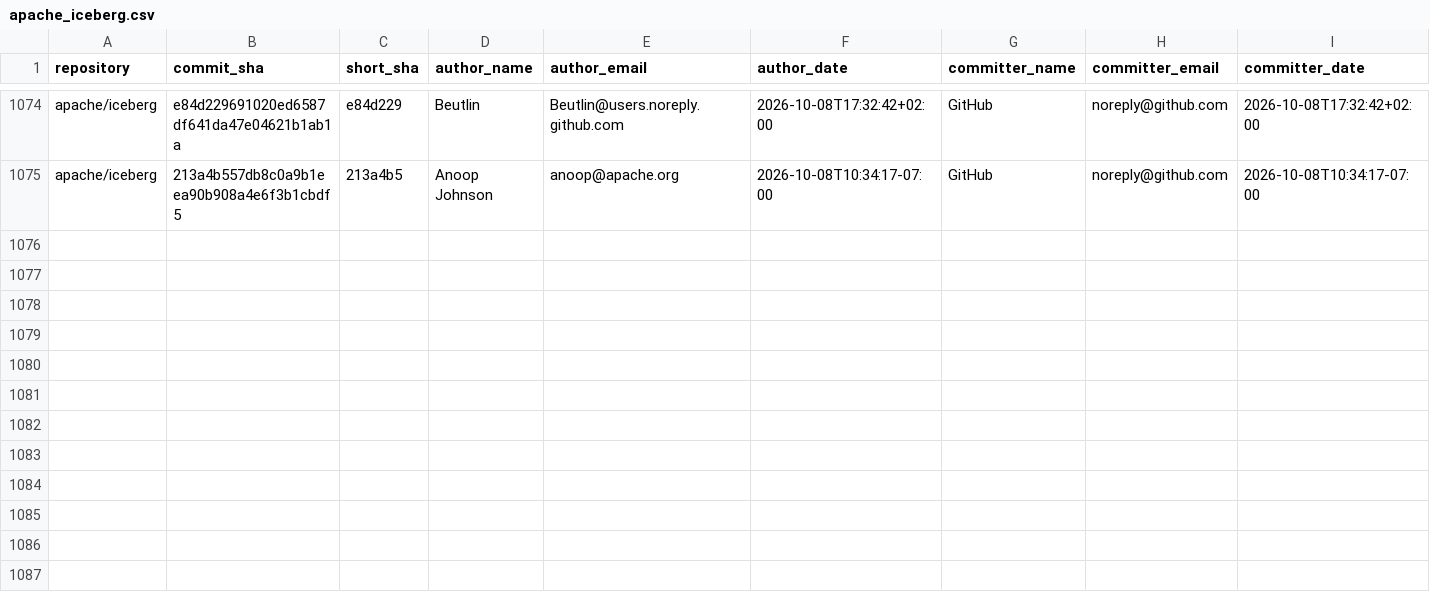
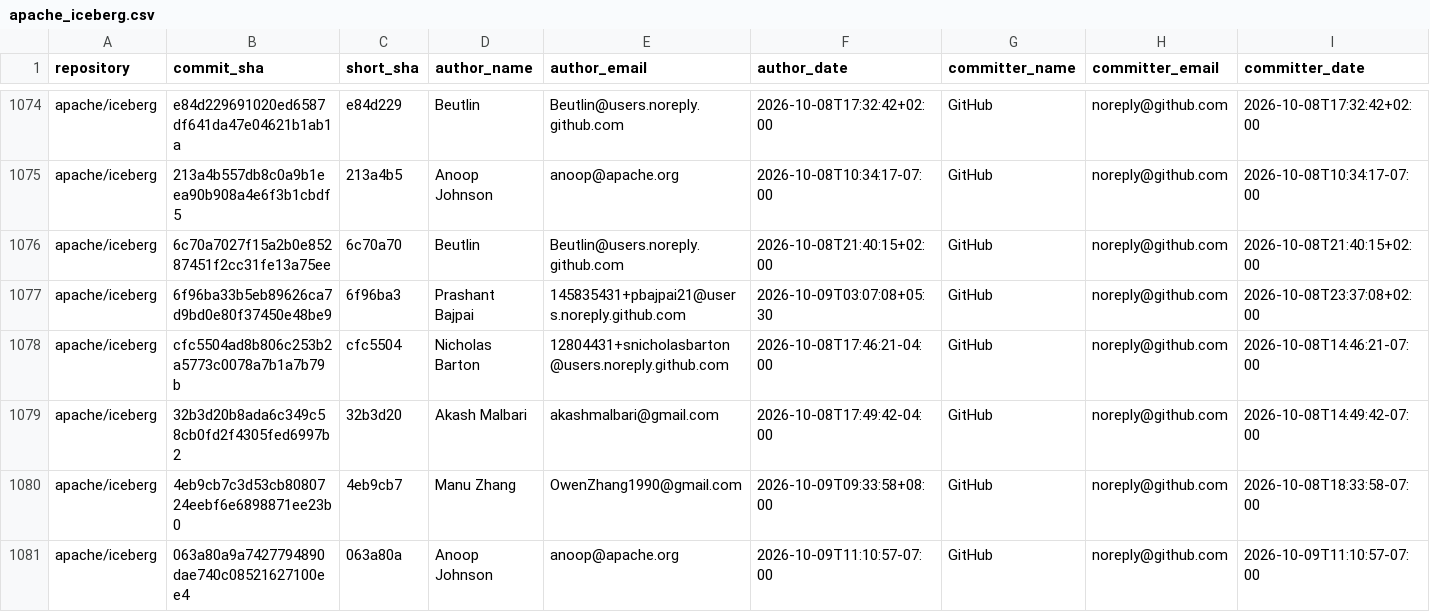
Before and after one commit to kevinjqliu/iceberg-activity-tracker, a CSV file: data/commits/apache_iceberg.csv, drawn as a sheet; only a part is shown, gaps mark what is left out; rows hold the shown columns only; the diff names each change by its address in the sheet, - before the commit and + after, or states it on an @@ line.

```diff
--- a/data/commits/apache_iceberg.csv
+++ b/data/commits/apache_iceberg.csv
+row 1076: apache/iceberg | 6c70a7027f15a2b0e85287451f2cc31fe13a75ee | 6c70a70 | Beutlin | Beutlin@users.noreply.github.com | 2026-10-08T21:40:15+02:00 | GitHub | noreply@github.com | 2026-10-08T21:40:15+02:00
+row 1077: apache/iceberg | 6f96ba33b5eb89626ca7d9bd0e80f37450e48be9 | 6f96ba3 | Prashant Bajpai | 145835431+pbajpai21@users.noreply.github.com | 2026-10-09T03:07:08+05:30 | GitHub | noreply@github.com | 2026-10-08T23:37:08+02:00
+row 1078: apache/iceberg | cfc5504ad8b806c253b2a5773c0078a7b1a7b79b | cfc5504 | Nicholas Barton | 12804431+snicholasbarton@users.noreply.github.com | 2026-10-08T17:46:21-04:00 | GitHub | noreply@github.com | 2026-10-08T14:46:21-07:00
+row 1079: apache/iceberg | 32b3d20b8ada6c349c58cb0fd2f4305fed6997b2 | 32b3d20 | Akash Malbari | akashmalbari@gmail.com | 2026-10-08T17:49:42-04:00 | GitHub | noreply@github.com | 2026-10-08T14:49:42-07:00
+row 1080: apache/iceberg | 4eb9cb7c3d53cb8080724eebf6e6898871ee23b0 | 4eb9cb7 | Manu Zhang | OwenZhang1990@gmail.com | 2026-10-09T09:33:58+08:00 | GitHub | noreply@github.com | 2026-10-08T18:33:58-07:00
+row 1081: apache/iceberg | 063a80a9a7427794890dae740c08521627100ee4 | 063a80a | Anoop Johnson | anoop@apache.org | 2026-10-09T11:10:57-07:00 | GitHub | noreply@github.com | 2026-10-09T11:10:57-07:00
```
Also changed, not shown: data/commits/apache_iceberg_cpp.csv, 2 other files.
